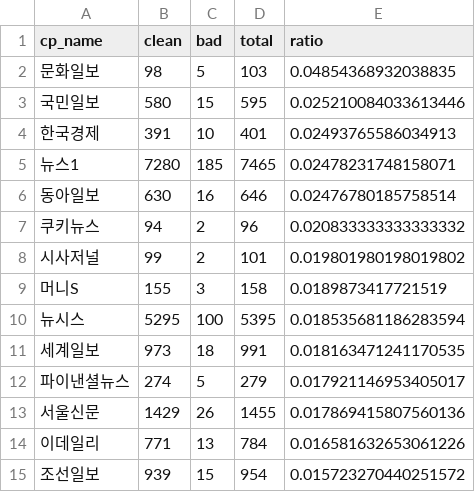
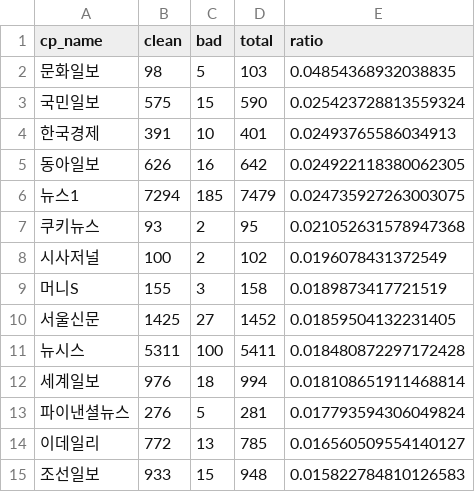
Before and after one commit to misogynyX/done-it-again, a CSV file: docs/_data/stats_worst_cps.csv, drawn as a sheet; only a part is shown; the diff covers the shown part only.

```diff
--- a/docs/_data/stats_worst_cps.csv
+++ b/docs/_data/stats_worst_cps.csv
@@ -2,14 +2,14 @@ cp_name,clean,bad,total,ratio
 문화일보,98,5,103,0.04854368932038835
-국민일보,580,15,595,0.025210084033613446
+국민일보,575,15,590,0.025423728813559324
 한국경제,391,10,401,0.02493765586034913
-뉴스1,7280,185,7465,0.02478231748158071
-동아일보,630,16,646,0.02476780185758514
-쿠키뉴스,94,2,96,0.020833333333333332
-시사저널,99,2,101,0.019801980198019802
+동아일보,626,16,642,0.024922118380062305
+뉴스1,7294,185,7479,0.024735927263003075
+쿠키뉴스,93,2,95,0.021052631578947368
+시사저널,100,2,102,0.0196078431372549
 머니S,155,3,158,0.0189873417721519
-뉴시스,5295,100,5395,0.018535681186283594
-세계일보,973,18,991,0.018163471241170535
-파이낸셜뉴스,274,5,279,0.017921146953405017
-서울신문,1429,26,1455,0.017869415807560136
-이데일리,771,13,784,0.016581632653061226
-조선일보,939,15,954,0.015723270440251572
+서울신문,1425,27,1452,0.01859504132231405
+뉴시스,5311,100,5411,0.018480872297172428
+세계일보,976,18,994,0.018108651911468814
+파이낸셜뉴스,276,5,281,0.017793594306049824
+이데일리,772,13,785,0.016560509554140127
+조선일보,933,15,948,0.015822784810126583
```
Also changed, not shown: 2 added rows, 2 removed rows and 43 edited cells elsewhere in this file, docs/_data/stats_best_cps.csv, docs/_data/stats_freq_tags.csv, 1 other file.
